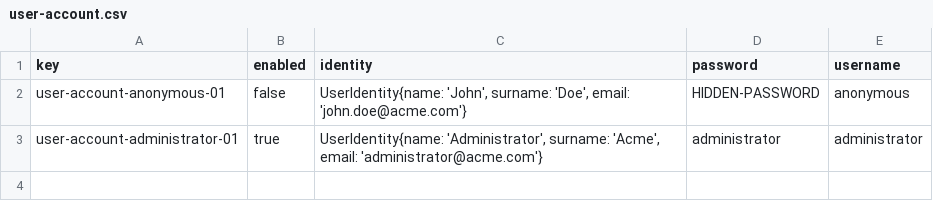
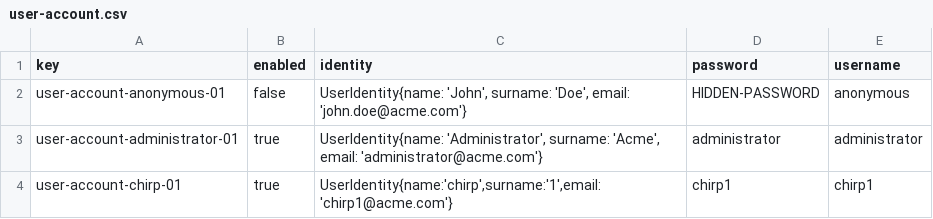
Before and after one commit to JStockwell/Acme-One-E8.02, a CSV file: src/main/webapp/WEB-INF/resources/initial-data/user-account.csv, drawn as a sheet; the diff names each change by its address in the sheet, - before the commit and + after, or states it on an @@ line.

```diff
--- a/src/main/webapp/WEB-INF/resources/initial-data/user-account.csv
+++ b/src/main/webapp/WEB-INF/resources/initial-data/user-account.csv
+row 4: user-account-chirp-01 | true | UserIdentity{name:'chirp',surname:'1',email:'chirp1@acme.com'} | chirp1 | chirp1
```
Also changed, not shown: 11 other files.
